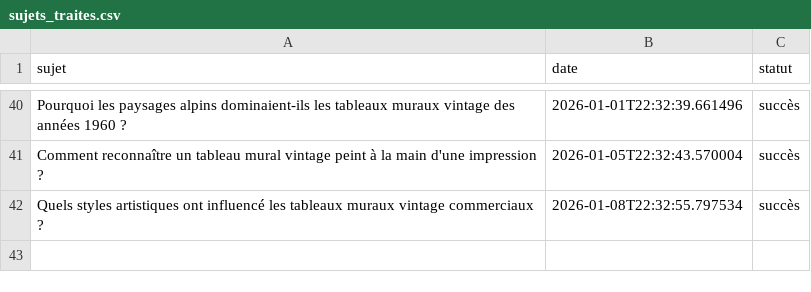
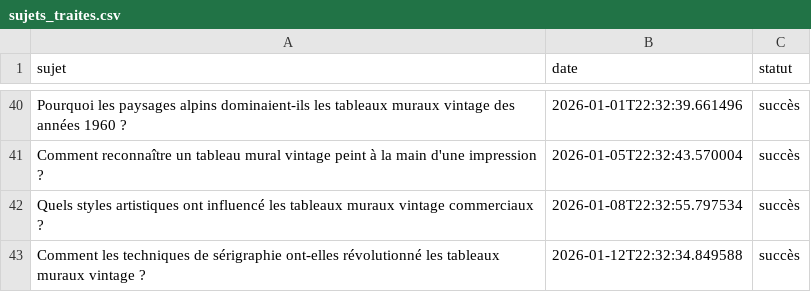
Before and after one commit to Metalosmose21/Vintage-1, a CSV file: sujets_traites.csv, drawn as a sheet; only a part is shown, gaps mark what is left out; the diff names each change by its address in the sheet, - before the commit and + after, or states it on an @@ line.

```diff
--- a/sujets_traites.csv
+++ b/sujets_traites.csv
+row 43: Comment les techniques de sérigraphie ont-elles révolutionné les tableaux muraux vintage ? | 2026-01-12T22:32:34.849588 | succès
```
Also changed, not shown: sujets.csv.
